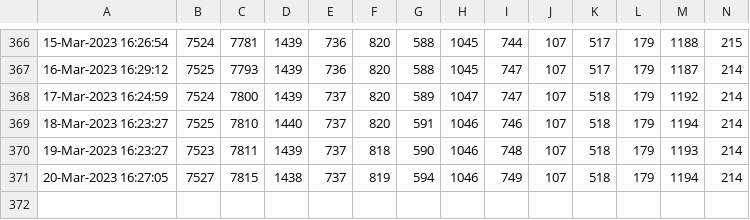
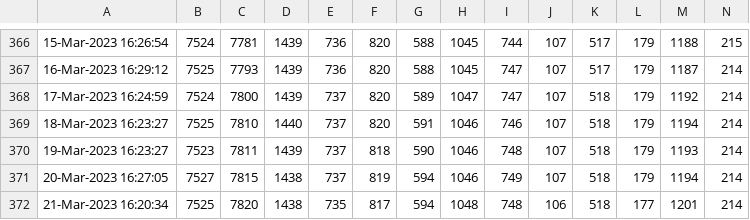
Before and after one commit to minoue-xx/Track-number-of-followers-using-Twitter-API, a CSV file: followercount_history.csv, drawn as a sheet; only a part is shown, gaps mark what is left out; rows hold the shown columns only; the diff names each change by its address in the sheet, - before the commit and + after, or states it on an @@ line.

Commit message:
Follower count history Updated by github-actions

```diff
--- a/followercount_history.csv
+++ b/followercount_history.csv
+row 372: 21-Mar-2023 16:20:34 | 7525 | 7820 | 1438 | 735 | 817 | 594 | 1048 | 748 | 106 | 518 | 177 | 1201 | 214
```
Also changed, not shown: uniquefollowercount_history.csv, 1 other file.
